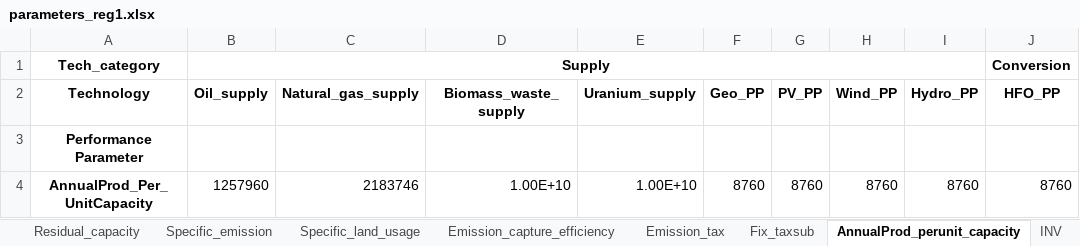
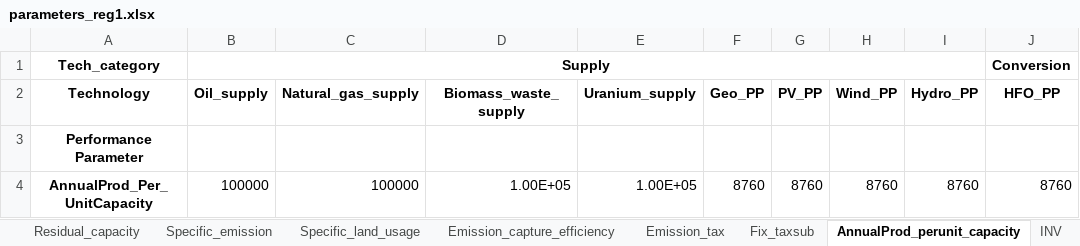
Before and after one commit to SESAM-Polimi/Hypatia-polimi, an Excel workbook: hypatia/examples/Planning_1Region/parameters/parameters_reg1.xlsx, sheet AnnualProd_perunit_capacity, drawn as a sheet; only a part is shown; values as stored, in another font and other column widths than the file's, no borders; the diff names each change by its address in the sheet, - before the commit and + after, or states it on an @@ line.

```diff
--- a/hypatia/examples/Planning_1Region/parameters/parameters_reg1.xlsx (sheet AnnualProd_perunit_capacity)
+++ b/hypatia/examples/Planning_1Region/parameters/parameters_reg1.xlsx (sheet AnnualProd_perunit_capacity)
-B4 (Oil_supply): 1257960
+B4 (Oil_supply): 100000
-C4 (Natural_gas_supply): 2183746
+C4 (Natural_gas_supply): 100000
-D4 (Biomass_waste_supply): 1.00E+10
+D4 (Biomass_waste_supply): 1.00E+05
-E4 (Uranium_supply): 1.00E+10
+E4 (Uranium_supply): 1.00E+05
```
Also changed, not shown: hypatia/examples/Operation_1Region/parameters/parameters_reg1.xlsx, hypatia/examples/Planning_1Region_UnMetDemand/parameters/parameters_reg1.xlsx, 22 other files.
